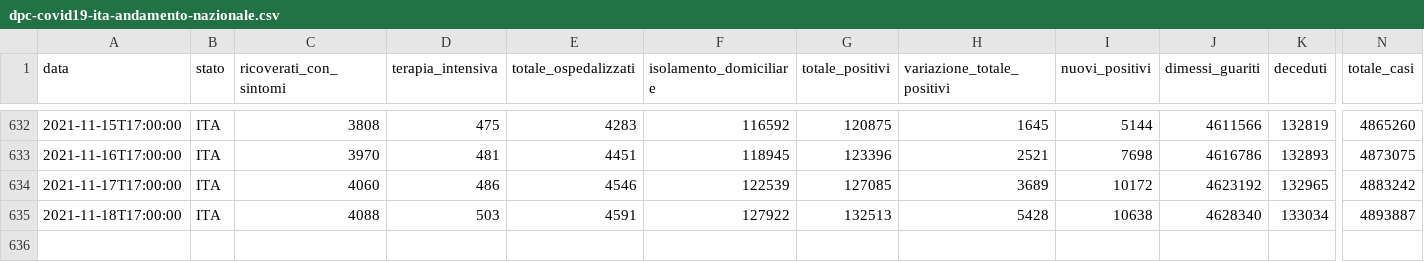
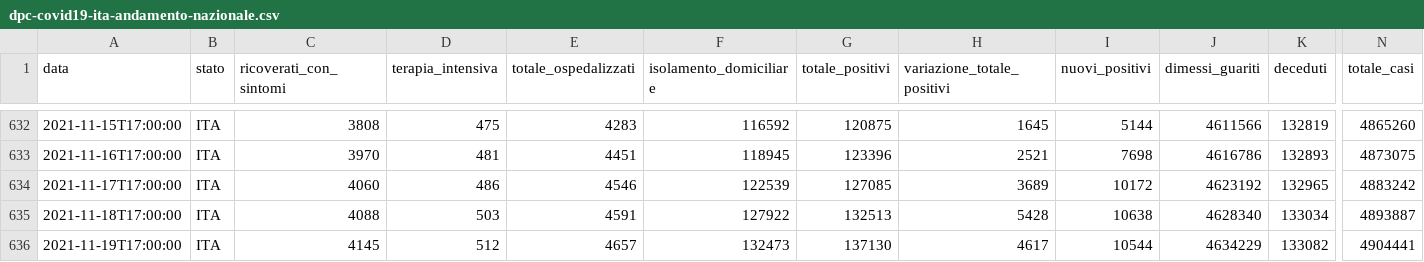
Before and after one commit to mattebit/covid19-Italy-stats, a CSV file: dpc-covid19-ita-andamento-nazionale.csv, drawn as a sheet; only a part is shown, gaps mark what is left out; rows hold the shown columns only; the diff names each change by its address in the sheet, - before the commit and + after, or states it on an @@ line.

Commit message:
Auto new data gather and graphs update

```diff
--- a/dpc-covid19-ita-andamento-nazionale.csv
+++ b/dpc-covid19-ita-andamento-nazionale.csv
+row 636: 2021-11-19T17:00:00 | ITA | 4145 | 512 | 4657 | 132473 | 137130 | 4617 | 10544 | 4634229 | 133082 | 4904441
```
Also changed, not shown: 19 other files.
